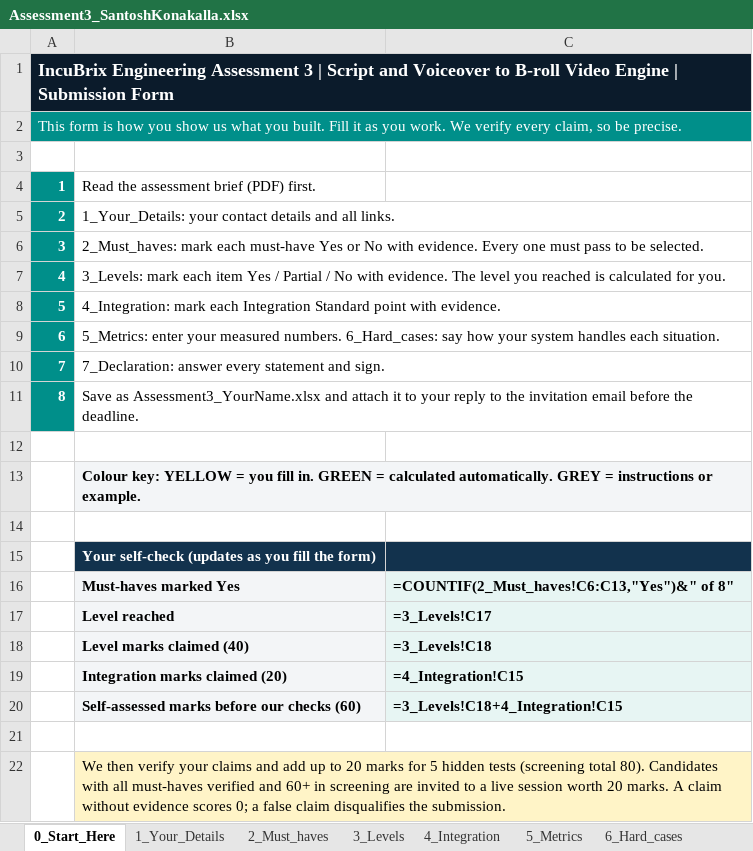
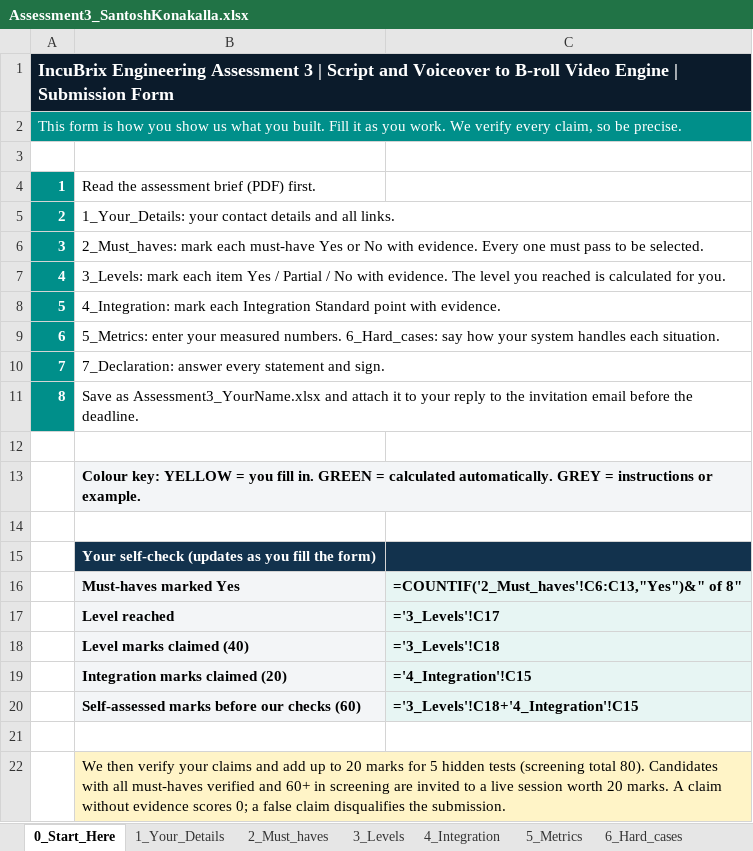
Before and after one commit to santoshkonakalla/incubrix-broll-engine, an Excel workbook: Assessment3_SantoshKonakalla.xlsx, sheet 0_Start_Here, drawn as a sheet; values as stored, in another font and other column widths than the file's, no borders; formulas without a stored value are shown as written; the diff names each change by its address in the sheet, - before the commit and + after, or states it on an @@ line.

Commit message:
docs: complete and finalize Assessment3_SantoshKonakalla.xlsx submission spreadsheet

```diff
--- a/Assessment3_SantoshKonakalla.xlsx (sheet 0_Start_Here)
+++ b/Assessment3_SantoshKonakalla.xlsx (sheet 0_Start_Here)
-C16: =COUNTIF(2_Must_haves!C6:C13,"Yes")&" of 8"
+C16: =COUNTIF('2_Must_haves'!C6:C13,"Yes")&" of 8"
-C17: =3_Levels!C17
+C17: ='3_Levels'!C17
-C18: =3_Levels!C18
+C18: ='3_Levels'!C18
-C19: =4_Integration!C15
+C19: ='4_Integration'!C15
-C20: =3_Levels!C18+4_Integration!C15
+C20: ='3_Levels'!C18+'4_Integration'!C15
```
Also changed, not shown: sheet 7_Declaration.
